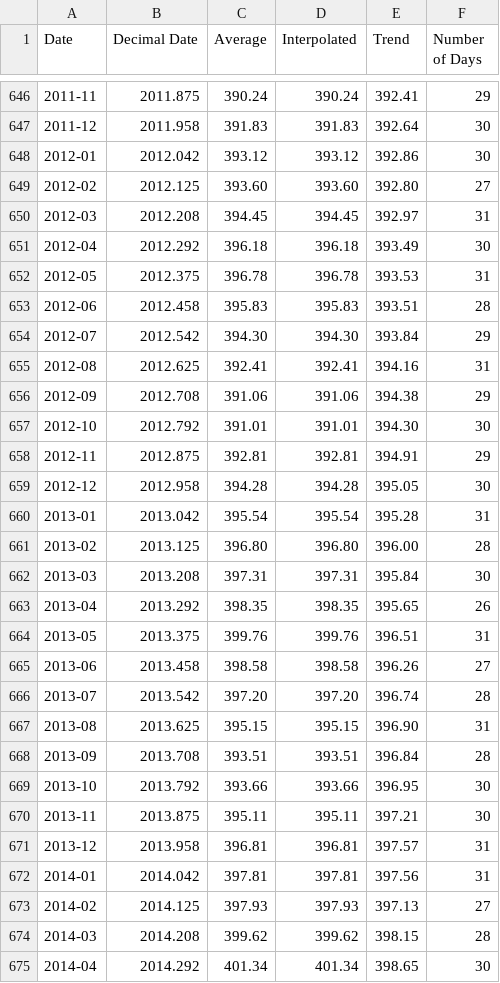
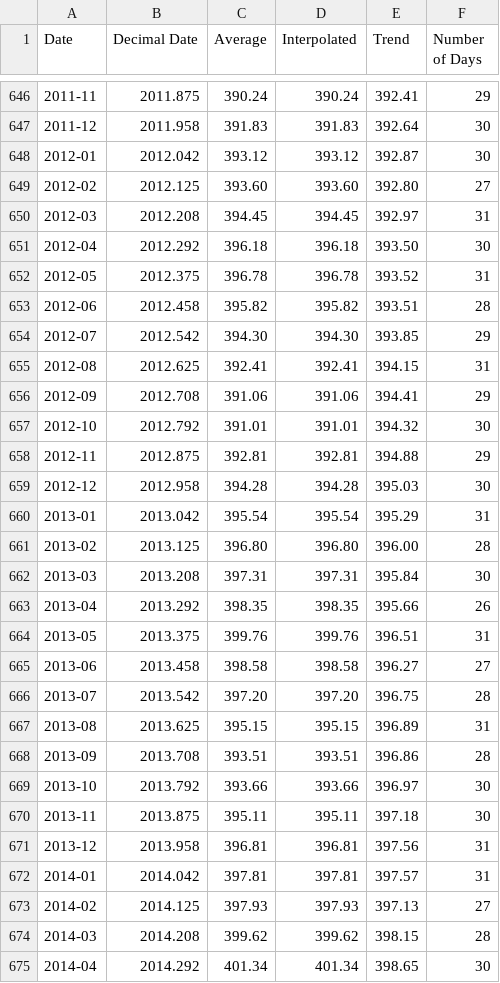
Before and after one commit to datasets/co2-ppm, a CSV file: data/co2-mm-mlo.csv, drawn as a sheet; only a part is shown, gaps mark what is left out; the diff covers the shown part only.

Commit message:
add latest data

```diff
--- a/data/co2-mm-mlo.csv
+++ b/data/co2-mm-mlo.csv
@@ -647,27 +647,27 @@ Date,Decimal Date,Average,Interpolated,Trend,Number of Days
 2011-12,2011.958,391.83,391.83,392.64,30
-2012-01,2012.042,393.12,393.12,392.86,30
+2012-01,2012.042,393.12,393.12,392.87,30
 2012-02,2012.125,393.60,393.60,392.80,27
 2012-03,2012.208,394.45,394.45,392.97,31
-2012-04,2012.292,396.18,396.18,393.49,30
-2012-05,2012.375,396.78,396.78,393.53,31
-2012-06,2012.458,395.83,395.83,393.51,28
-2012-07,2012.542,394.30,394.30,393.84,29
-2012-08,2012.625,392.41,392.41,394.16,31
-2012-09,2012.708,391.06,391.06,394.38,29
-2012-10,2012.792,391.01,391.01,394.30,30
-2012-11,2012.875,392.81,392.81,394.91,29
-2012-12,2012.958,394.28,394.28,395.05,30
-2013-01,2013.042,395.54,395.54,395.28,31
+2012-04,2012.292,396.18,396.18,393.50,30
+2012-05,2012.375,396.78,396.78,393.52,31
+2012-06,2012.458,395.82,395.82,393.51,28
+2012-07,2012.542,394.30,394.30,393.85,29
+2012-08,2012.625,392.41,392.41,394.15,31
+2012-09,2012.708,391.06,391.06,394.41,29
+2012-10,2012.792,391.01,391.01,394.32,30
+2012-11,2012.875,392.81,392.81,394.88,29
+2012-12,2012.958,394.28,394.28,395.03,30
+2013-01,2013.042,395.54,395.54,395.29,31
 2013-02,2013.125,396.80,396.80,396.00,28
 2013-03,2013.208,397.31,397.31,395.84,30
-2013-04,2013.292,398.35,398.35,395.65,26
+2013-04,2013.292,398.35,398.35,395.66,26
 2013-05,2013.375,399.76,399.76,396.51,31
-2013-06,2013.458,398.58,398.58,396.26,27
-2013-07,2013.542,397.20,397.20,396.74,28
-2013-08,2013.625,395.15,395.15,396.90,31
-2013-09,2013.708,393.51,393.51,396.84,28
-2013-10,2013.792,393.66,393.66,396.95,30
-2013-11,2013.875,395.11,395.11,397.21,30
-2013-12,2013.958,396.81,396.81,397.57,31
-2014-01,2014.042,397.81,397.81,397.56,31
+2013-06,2013.458,398.58,398.58,396.27,27
+2013-07,2013.542,397.20,397.20,396.75,28
+2013-08,2013.625,395.15,395.15,396.89,31
+2013-09,2013.708,393.51,393.51,396.86,28
+2013-10,2013.792,393.66,393.66,396.97,30
+2013-11,2013.875,395.11,395.11,397.18,30
+2013-12,2013.958,396.81,396.81,397.56,31
+2014-01,2014.042,397.81,397.81,397.57,31
 2014-02,2014.125,397.93,397.93,397.13,27
```
Also changed, not shown: 1 added row and 33 edited cells elsewhere in this file, data/co2-gr-gl.csv, data/co2-gr-mlo.csv, 1 other file.
